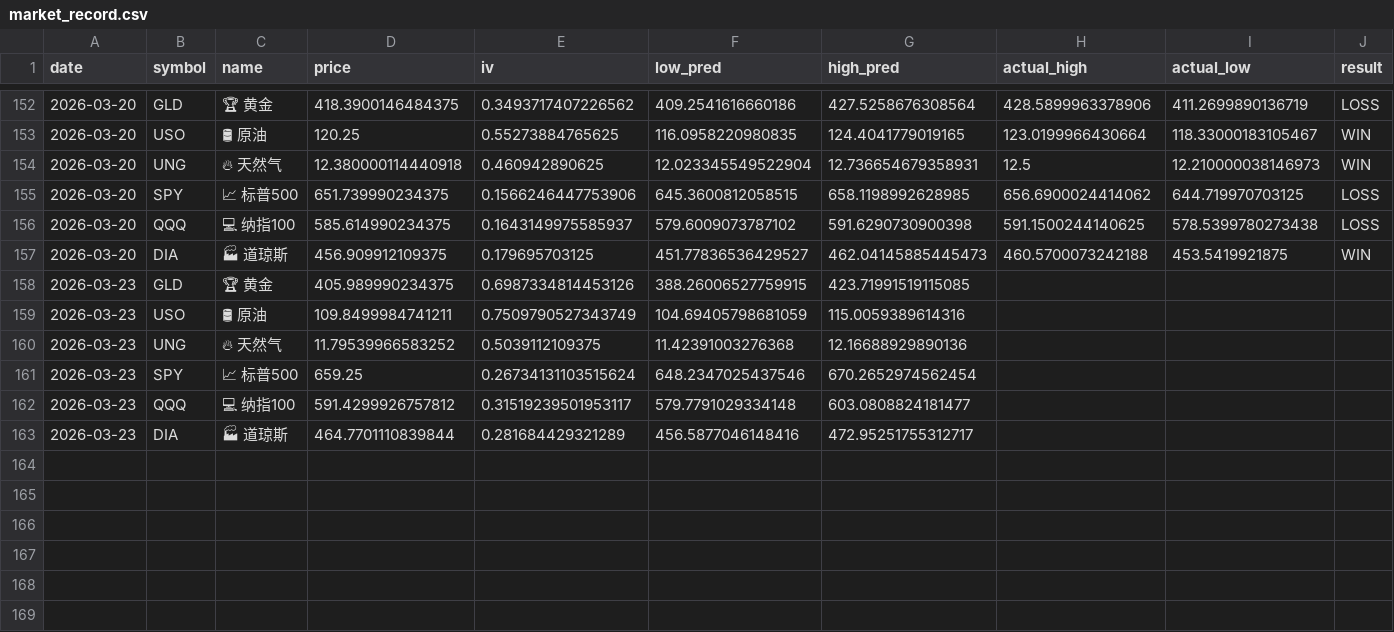
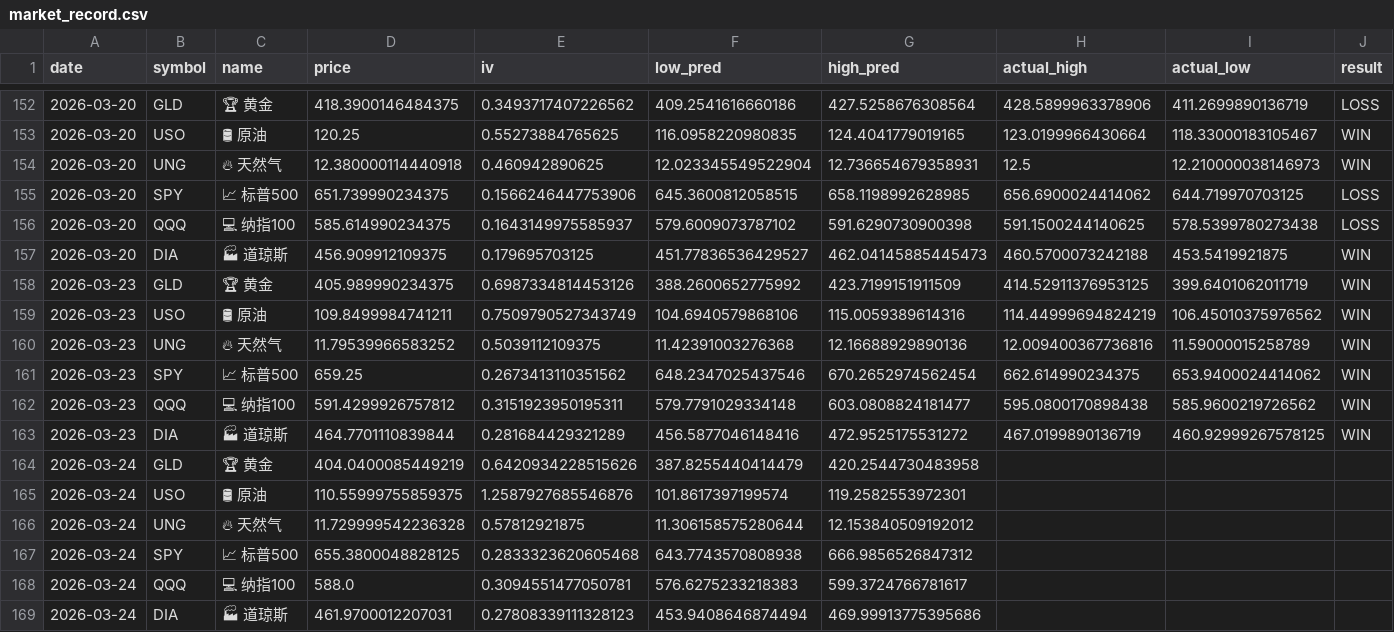
Before and after one commit to dancai1024/dancaidaily-market-Databot, a CSV file: market_record.csv, drawn as a sheet; only a part is shown, gaps mark what is left out; the diff names each change by its address in the sheet, - before the commit and + after, or states it on an @@ line.

```diff
--- a/market_record.csv
+++ b/market_record.csv
-F158 (low_pred): 388.26006527759915
+F158 (low_pred): 388.2600652775992
-G158 (high_pred): 423.71991519115085
+G158 (high_pred): 423.7199151911509
-H158 (actual_high): (empty)
+H158 (actual_high): 414.52911376953125
-I158 (actual_low): (empty)
+I158 (actual_low): 399.6401062011719
-J158:J163 (result): (empty)
+J158:J163 (result): WIN
-F159 (low_pred): 104.69405798681059
+F159 (low_pred): 104.6940579868106
-H159 (actual_high): (empty)
+H159 (actual_high): 114.44999694824219
-I159 (actual_low): (empty)
+I159 (actual_low): 106.45010375976562
-H160 (actual_high): (empty)
+H160 (actual_high): 12.009400367736816
-I160 (actual_low): (empty)
+I160 (actual_low): 11.59000015258789
-E161 (iv): 0.26734131103515624
+E161 (iv): 0.2673413110351562
-H161 (actual_high): (empty)
+H161 (actual_high): 662.614990234375
-I161 (actual_low): (empty)
+I161 (actual_low): 653.9400024414062
-E162 (iv): 0.31519239501953117
+E162 (iv): 0.3151923950195311
-H162 (actual_high): (empty)
+H162 (actual_high): 595.0800170898438
-I162 (actual_low): (empty)
+I162 (actual_low): 585.9600219726562
-G163 (high_pred): 472.95251755312717
+G163 (high_pred): 472.9525175531272
-H163 (actual_high): (empty)
+H163 (actual_high): 467.0199890136719
-I163 (actual_low): (empty)
+I163 (actual_low): 460.92999267578125
+row 164: 2026-03-24 | GLD | 🏆 黄金 | 404.0400085449219 | 0.6420934228515626 | 387.8255440414479 | 420.2544730483958
+row 165: 2026-03-24 | USO | 🛢 原油 | 110.55999755859375 | 1.2587927685546876 | 101.8617397199574 | 119.2582553972301
+row 166: 2026-03-24 | UNG | 🔥 天然气 | 11.729999542236328 | 0.57812921875 | 11.306158575280644 | 12.153840509192012
+row 167: 2026-03-24 | SPY | 📈 标普500 | 655.3800048828125 | 0.2833323620605468 | 643.7743570808938 | 666.9856526847312
+row 168: 2026-03-24 | QQQ | 💻 纳指100 | 588.0 | 0.3094551477050781 | 576.6275233218383 | 599.3724766781617
+row 169: 2026-03-24 | DIA | 🏭 道琼斯 | 461.9700012207031 | 0.27808339111328123 | 453.9408646874494 | 469.99913775395686
```
